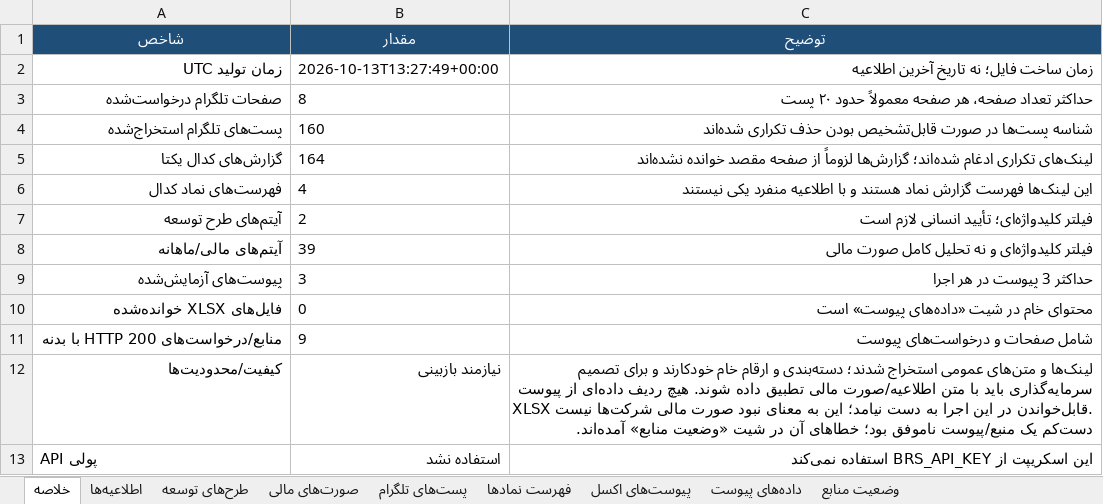
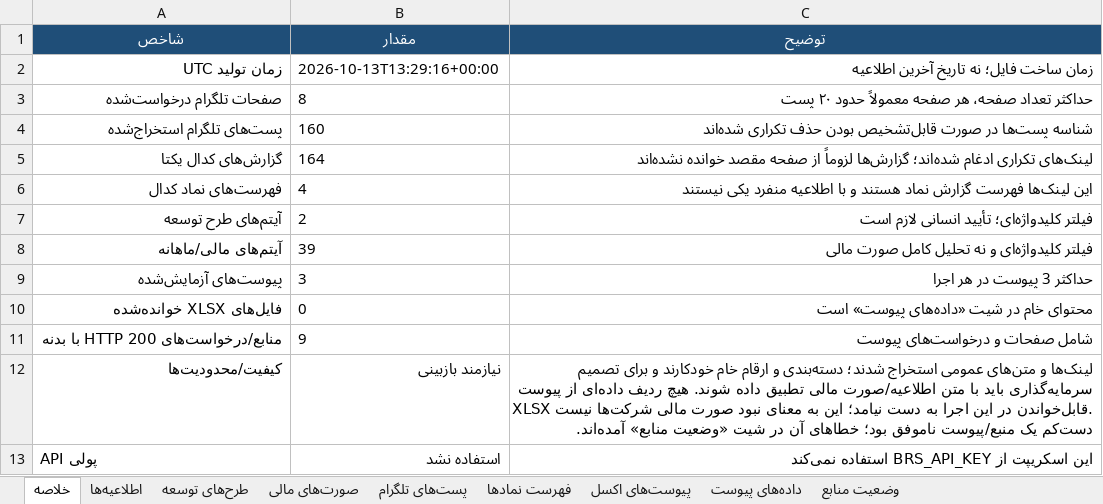
Before and after one commit to Hhh1370/radar-bourse, an Excel workbook: data/codal_disclosures_latest.xlsx, sheet خلاصه, drawn as a sheet; values as stored, in another font and other column widths than the file's, no borders; the diff names each change by its address in the sheet, - before the commit and + after, or states it on an @@ line.

```diff
--- a/data/codal_disclosures_latest.xlsx (sheet خلاصه)
+++ b/data/codal_disclosures_latest.xlsx (sheet خلاصه)
-B2 (مقدار): 2026-10-13T13:27:49+00:00
+B2 (مقدار): 2026-10-13T13:29:16+00:00
```
Also changed, not shown: sheet وضعیت منابع, sheet پست‌های تلگرام, sheet اطلاعیه‌ها, sheet پیوست‌های اکسل, sheet صورت‌های مالی, 1 other file.
